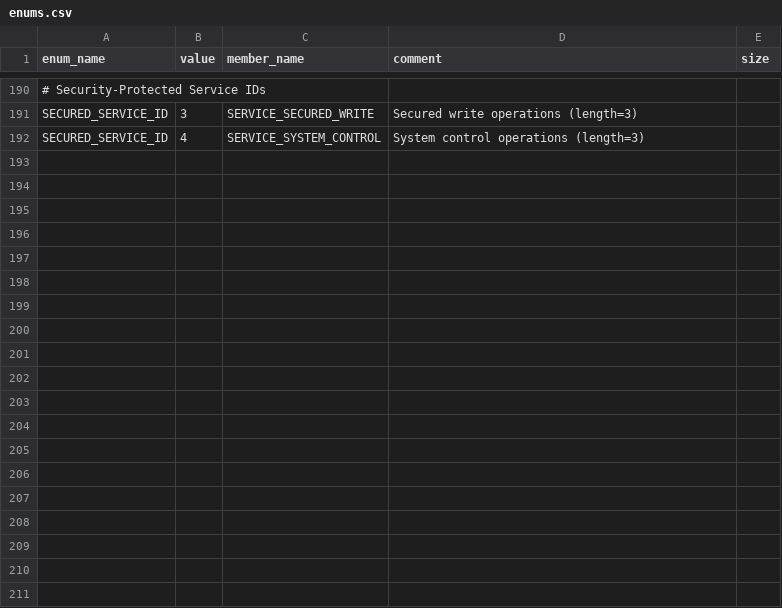
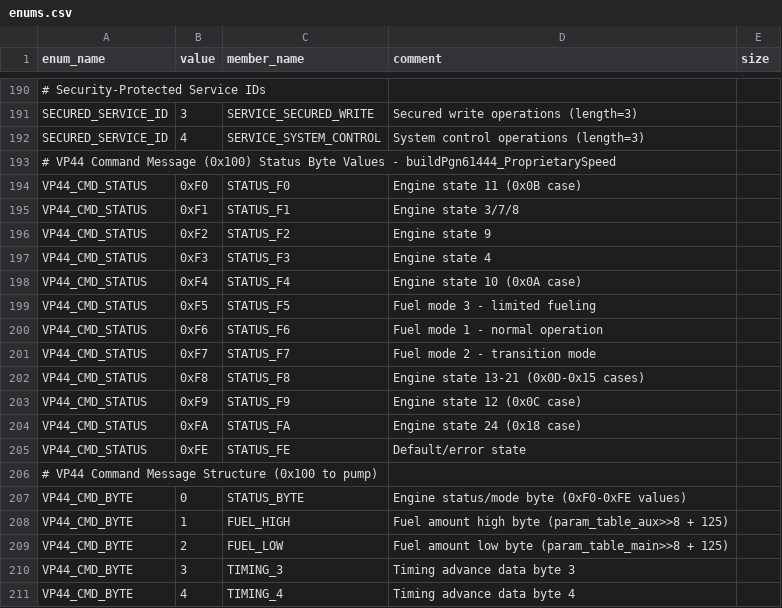
Before and after one commit to jlaustill/J90280.05.analysis, a CSV file: ghidra/CM550.rep/enums.csv, drawn as a sheet; only a part is shown, gaps mark what is left out; the diff covers the shown part only.

```diff
--- a/ghidra/CM550.rep/enums.csv
+++ b/ghidra/CM550.rep/enums.csv
@@ -192 +192,20 @@ SECURED_SERVICE_ID,3,SERVICE_SECURED_WRITE,Secured write operations (length=3)
 SECURED_SERVICE_ID,4,SERVICE_SYSTEM_CONTROL,System control operations (length=3)
+# VP44 Command Message (0x100) Status Byte Values - buildPgn61444_ProprietarySpeed
+VP44_CMD_STATUS,0xF0,STATUS_F0,Engine state 11 (0x0B case)
+VP44_CMD_STATUS,0xF1,STATUS_F1,Engine state 3/7/8
+VP44_CMD_STATUS,0xF2,STATUS_F2,Engine state 9
+VP44_CMD_STATUS,0xF3,STATUS_F3,Engine state 4
+VP44_CMD_STATUS,0xF4,STATUS_F4,Engine state 10 (0x0A case)
+VP44_CMD_STATUS,0xF5,STATUS_F5,Fuel mode 3 - limited fueling
+VP44_CMD_STATUS,0xF6,STATUS_F6,Fuel mode 1 - normal operation
+VP44_CMD_STATUS,0xF7,STATUS_F7,Fuel mode 2 - transition mode
+VP44_CMD_STATUS,0xF8,STATUS_F8,Engine state 13-21 (0x0D-0x15 cases)
+VP44_CMD_STATUS,0xF9,STATUS_F9,Engine state 12 (0x0C case)
+VP44_CMD_STATUS,0xFA,STATUS_FA,Engine state 24 (0x18 case)
+VP44_CMD_STATUS,0xFE,STATUS_FE,Default/error state
+# VP44 Command Message Structure (0x100 to pump)
+VP44_CMD_BYTE,0,STATUS_BYTE,Engine status/mode byte (0xF0-0xFE values)
+VP44_CMD_BYTE,1,FUEL_HIGH,Fuel amount high byte (param_table_aux>>8 + 125)
+VP44_CMD_BYTE,2,FUEL_LOW,Fuel amount low byte (param_table_main>>8 + 125)
+VP44_CMD_BYTE,3,TIMING_3,Timing advance data byte 3
+VP44_CMD_BYTE,4,TIMING_4,Timing advance data byte 4
```
Also changed, not shown: 24 added rows elsewhere in this file, ghidra/CM550.rep/global_variables.csv.
